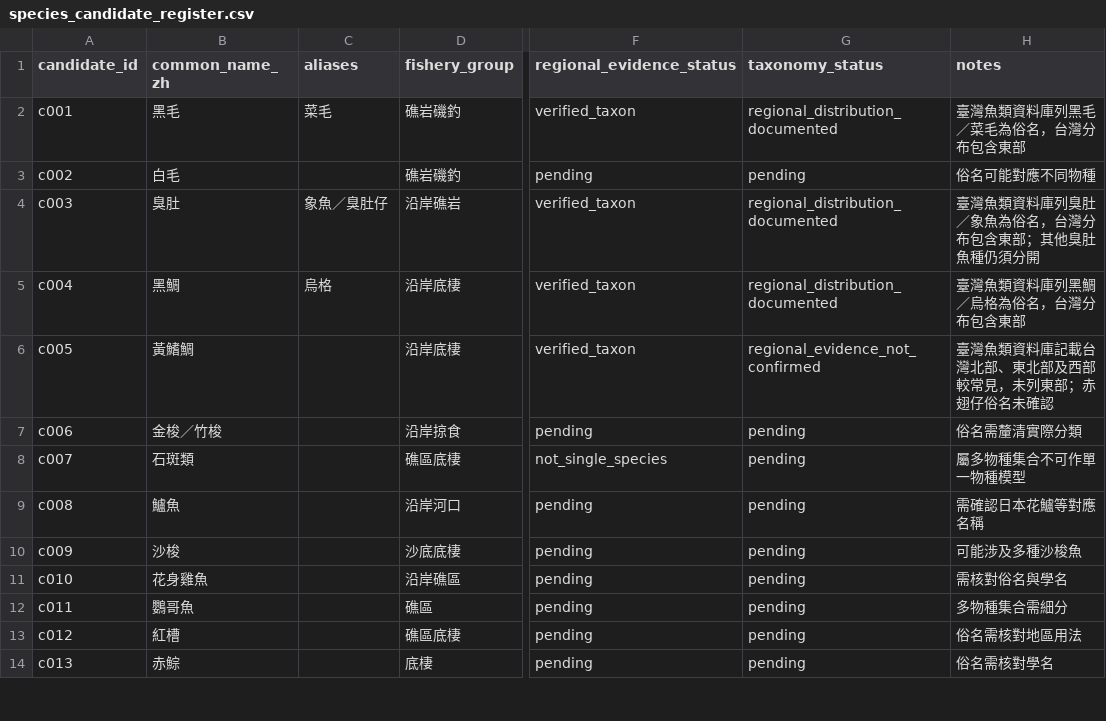
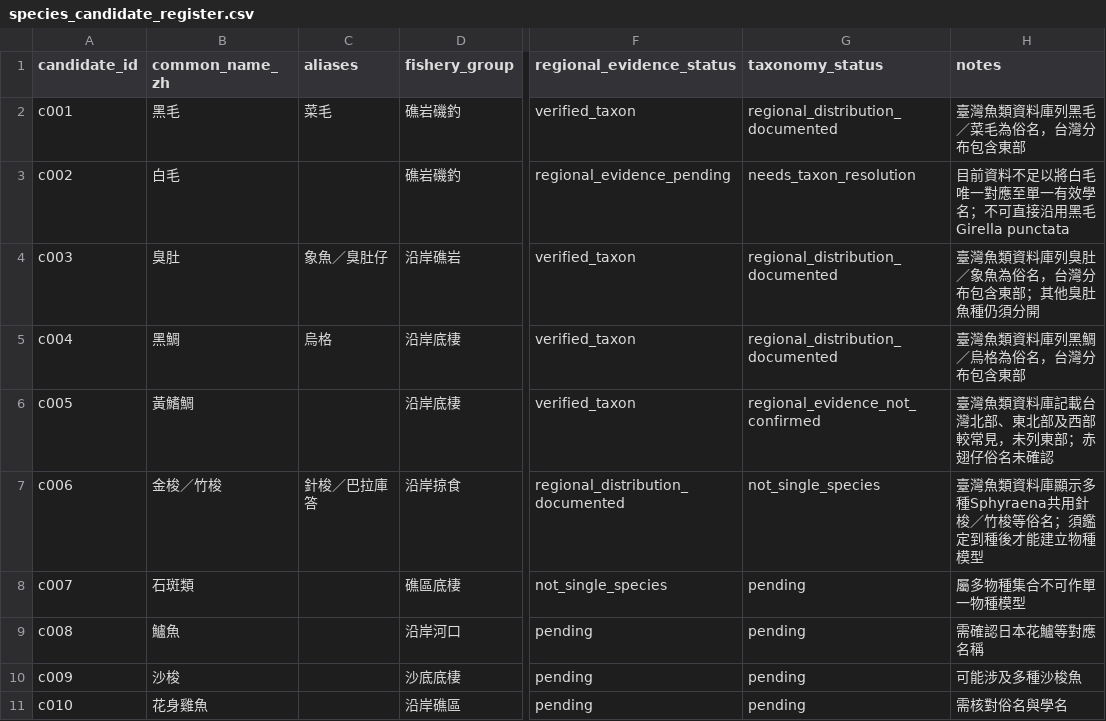
Before and after one commit to fb326549-lang/fishing-intelligence, a CSV file: P1/species/species_candidate_register.csv, drawn as a sheet; only a part is shown, gaps mark what is left out; the shorter side is filled out with more unchanged rows; the diff names each change by its address in the sheet, - before the commit and + after, or states it on an @@ line.

Commit message:
Clarify whitefish unresolved vernacular and barracuda multi-species group

```diff
--- a/P1/species/species_candidate_register.csv
+++ b/P1/species/species_candidate_register.csv
-F3 (regional_evidence_status): pending
+F3 (regional_evidence_status): regional_evidence_pending
-G3 (taxonomy_status): pending
+G3 (taxonomy_status): needs_taxon_resolution
-H3 (notes): 俗名可能對應不同物種
+H3 (notes): 目前資料不足以將白毛唯一對應至單一有效學名；不可直接沿用黑毛Girella punctata
-C7 (aliases): (empty)
+C7 (aliases): 針梭／巴拉庫答
-F7 (regional_evidence_status): pending
+F7 (regional_evidence_status): regional_distribution_documented
-G7 (taxonomy_status): pending
+G7 (taxonomy_status): not_single_species
-H7 (notes): 俗名需釐清實際分類
+H7 (notes): 臺灣魚類資料庫顯示多種Sphyraena共用針梭／竹梭等俗名；須鑑定到種後才能建立物種模型
```
